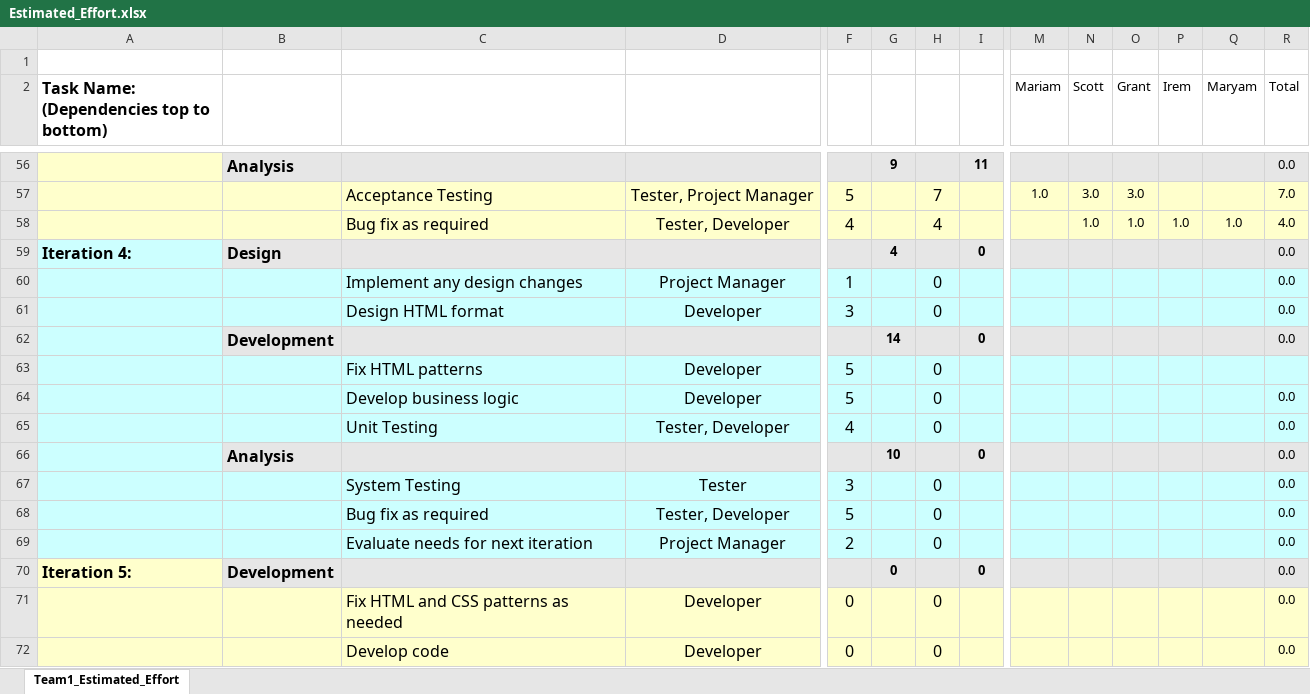
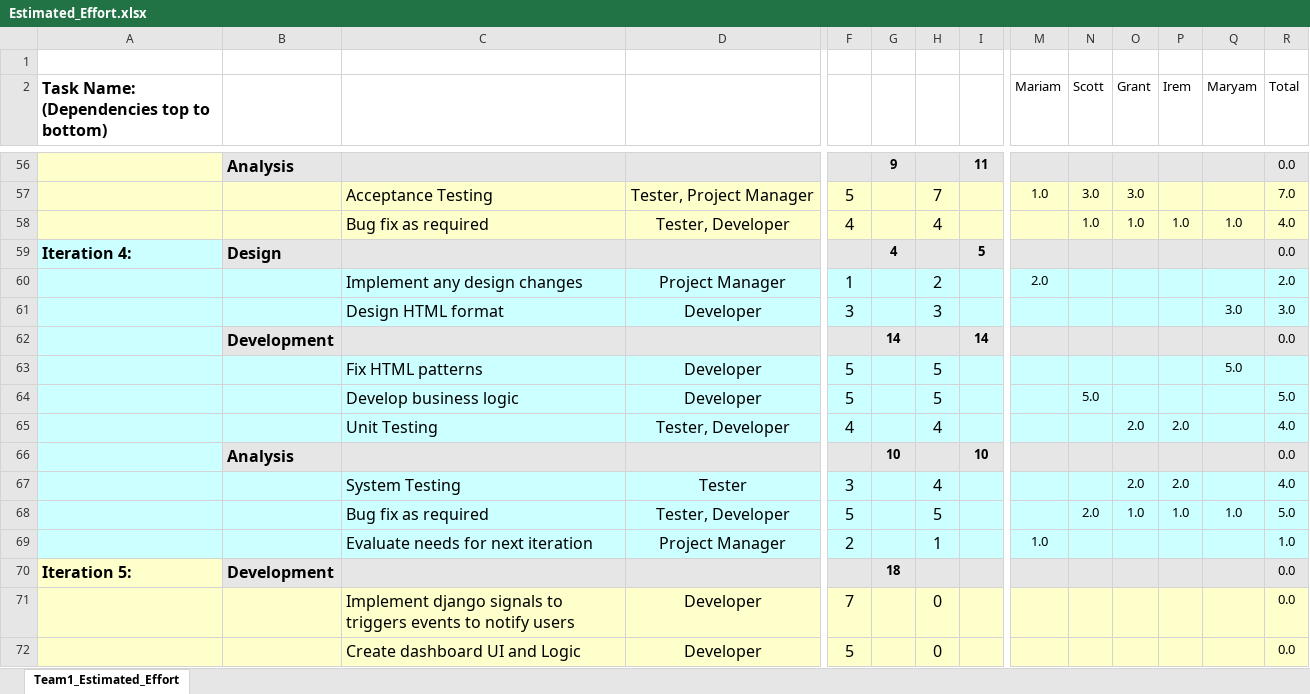
Before and after one commit to umkc-cs-451-2020-spring/semester-project-group-7, an Excel workbook: documentation/Estimated_Effort.xlsx, sheet Team1_Estimated_Effort, drawn as a sheet; only a part is shown, gaps mark what is left out; values as stored, in another font and other column widths than the file's, no borders; conditional formats not drawn; removed rows and columns are numbered as before the commit, all else as after; rows hold the shown columns only; the diff covers the shown part only; the diff names each change by its address in the sheet, - before the commit and + after, or states it on an @@ line.

```diff
--- a/documentation/Estimated_Effort.xlsx (sheet Team1_Estimated_Effort)
+++ b/documentation/Estimated_Effort.xlsx (sheet Team1_Estimated_Effort)
-I59: 0
+I59: 5
-H60: 0
+H60: 2
-M60 (Mariam): (empty)
+M60 (Mariam): 2.0
-R60 (Total): 0.0
+R60 (Total): 2.0
-H61: 0
+H61: 3
-Q61 (Maryam): (empty)
+Q61 (Maryam): 3.0
-R61 (Total): 0.0
+R61 (Total): 3.0
-I62: 0
+I62: 14
-H63:H64: 0
+H63:H64: 5
-Q63 (Maryam): (empty)
+Q63 (Maryam): 5.0
-N64 (Scott): (empty)
+N64 (Scott): 5.0
-R64 (Total): 0.0
+R64 (Total): 5.0
-H65: 0
+H65: 4
-O65 (Grant): (empty)
+O65 (Grant): 2.0
-P65 (Irem): (empty)
+P65 (Irem): 2.0
-R65 (Total): 0.0
+R65 (Total): 4.0
-I66: 0
+I66: 10
-H67: 0
+H67: 4
-O67 (Grant): (empty)
+O67 (Grant): 2.0
-P67 (Irem): (empty)
+P67 (Irem): 2.0
-R67 (Total): 0.0
+R67 (Total): 4.0
-row 68:  |  | Bug fix as required | Tester, Developer | 5 |  | 0 |  |  |  |  |  |  | 0.0
+row 68:  |  | Bug fix as required | Tester, Developer | 5 |  | 5 |  |  | 2.0 | 1.0 | 1.0 | 1.0 | 5.0
-H69: 0
+H69: 1
-M69 (Mariam): (empty)
+M69 (Mariam): 1.0
-R69 (Total): 0.0
+R69 (Total): 1.0
-G70: 0
+G70: 18
-I70: 0
+I70: (empty)
-C71: Fix HTML and CSS patterns as needed
+C71: Implement django signals to triggers events to notify users
-F71: 0
+F71: 7
-C72: Develop code
+C72: Create dashboard UI and Logic
-F72: 0
+F72: 5
```
Also changed, not shown: 4 added rows, 1 removed row and 5 edited cells elsewhere in this sheet, formulas that keep their value, 2 other files.
